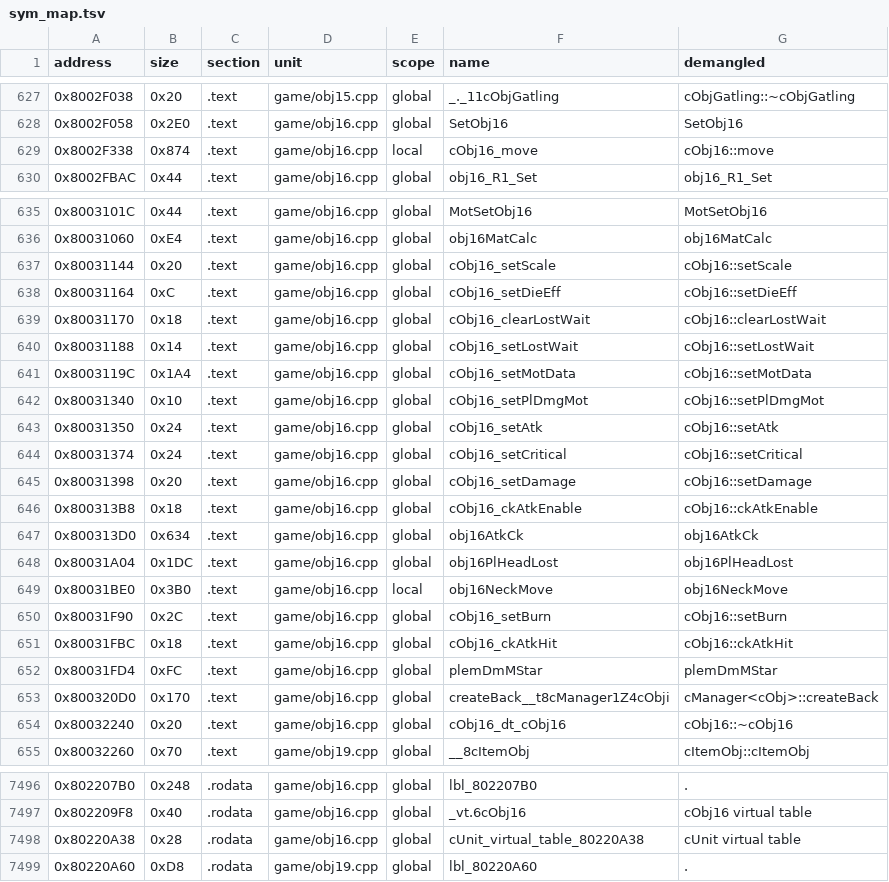
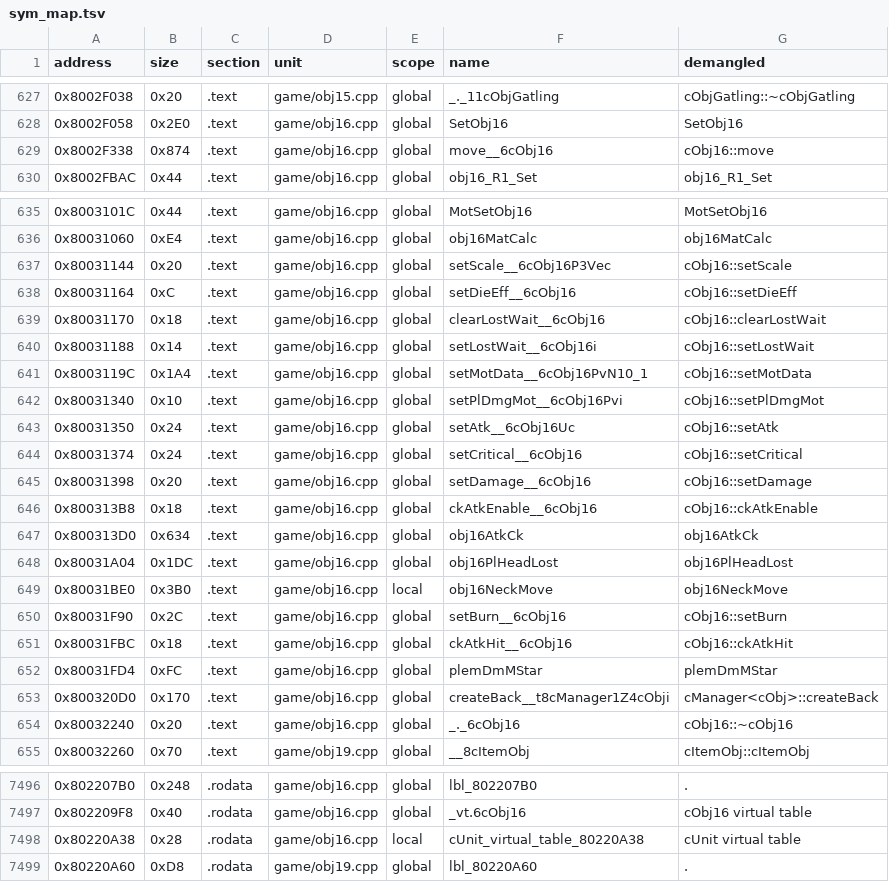
Before and after one commit to Penguinjanator/re4, a TSV file: config/G4BE08/sym_map.tsv, drawn as a sheet; only a part is shown, gaps mark what is left out.

```diff
--- a/config/G4BE08/sym_map.tsv
+++ b/config/G4BE08/sym_map.tsv
@@ -628,3 +628,3 @@ address	size	section	unit	scope	name	demangled
 0x8002F058	0x2E0	.text	game/obj16.cpp	global	SetObj16	SetObj16
-0x8002F338	0x874	.text	game/obj16.cpp	local	cObj16_move	cObj16::move
+0x8002F338	0x874	.text	game/obj16.cpp	global	move__6cObj16	cObj16::move
 0x8002FBAC	0x44	.text	game/obj16.cpp	global	obj16_R1_Set	obj16_R1_Set
@@ -636,12 +636,12 @@ address	size	section	unit	scope	name	demangled
 0x80031060	0xE4	.text	game/obj16.cpp	global	obj16MatCalc	obj16MatCalc
-0x80031144	0x20	.text	game/obj16.cpp	global	cObj16_setScale	cObj16::setScale
-0x80031164	0xC	.text	game/obj16.cpp	global	cObj16_setDieEff	cObj16::setDieEff
-0x80031170	0x18	.text	game/obj16.cpp	global	cObj16_clearLostWait	cObj16::clearLostWait
-0x80031188	0x14	.text	game/obj16.cpp	global	cObj16_setLostWait	cObj16::setLostWait
-0x8003119C	0x1A4	.text	game/obj16.cpp	global	cObj16_setMotData	cObj16::setMotData
-0x80031340	0x10	.text	game/obj16.cpp	global	cObj16_setPlDmgMot	cObj16::setPlDmgMot
-0x80031350	0x24	.text	game/obj16.cpp	global	cObj16_setAtk	cObj16::setAtk
-0x80031374	0x24	.text	game/obj16.cpp	global	cObj16_setCritical	cObj16::setCritical
-0x80031398	0x20	.text	game/obj16.cpp	global	cObj16_setDamage	cObj16::setDamage
-0x800313B8	0x18	.text	game/obj16.cpp	global	cObj16_ckAtkEnable	cObj16::ckAtkEnable
+0x80031144	0x20	.text	game/obj16.cpp	global	setScale__6cObj16P3Vec	cObj16::setScale
+0x80031164	0xC	.text	game/obj16.cpp	global	setDieEff__6cObj16	cObj16::setDieEff
+0x80031170	0x18	.text	game/obj16.cpp	global	clearLostWait__6cObj16	cObj16::clearLostWait
+0x80031188	0x14	.text	game/obj16.cpp	global	setLostWait__6cObj16i	cObj16::setLostWait
+0x8003119C	0x1A4	.text	game/obj16.cpp	global	setMotData__6cObj16PvN10_1	cObj16::setMotData
+0x80031340	0x10	.text	game/obj16.cpp	global	setPlDmgMot__6cObj16Pvi	cObj16::setPlDmgMot
+0x80031350	0x24	.text	game/obj16.cpp	global	setAtk__6cObj16Uc	cObj16::setAtk
+0x80031374	0x24	.text	game/obj16.cpp	global	setCritical__6cObj16	cObj16::setCritical
+0x80031398	0x20	.text	game/obj16.cpp	global	setDamage__6cObj16	cObj16::setDamage
+0x800313B8	0x18	.text	game/obj16.cpp	global	ckAtkEnable__6cObj16	cObj16::ckAtkEnable
 0x800313D0	0x634	.text	game/obj16.cpp	global	obj16AtkCk	obj16AtkCk
@@ -649,7 +649,7 @@ address	size	section	unit	scope	name	demangled
 0x80031BE0	0x3B0	.text	game/obj16.cpp	local	obj16NeckMove	obj16NeckMove
-0x80031F90	0x2C	.text	game/obj16.cpp	global	cObj16_setBurn	cObj16::setBurn
-0x80031FBC	0x18	.text	game/obj16.cpp	global	cObj16_ckAtkHit	cObj16::ckAtkHit
+0x80031F90	0x2C	.text	game/obj16.cpp	global	setBurn__6cObj16	cObj16::setBurn
+0x80031FBC	0x18	.text	game/obj16.cpp	global	ckAtkHit__6cObj16	cObj16::ckAtkHit
 0x80031FD4	0xFC	.text	game/obj16.cpp	global	plemDmMStar	plemDmMStar
 0x800320D0	0x170	.text	game/obj16.cpp	global	createBack__t8cManager1Z4cObji	cManager<cObj>::createBack
-0x80032240	0x20	.text	game/obj16.cpp	global	cObj16_dt_cObj16	cObj16::~cObj16
+0x80032240	0x20	.text	game/obj16.cpp	global	_._6cObj16	cObj16::~cObj16
 0x80032260	0x70	.text	game/obj19.cpp	global	__8cItemObj	cItemObj::cItemObj
@@ -7497,3 +7497,3 @@ address	size	section	unit	scope	name	demangled
 0x802209F8	0x40	.rodata	game/obj16.cpp	global	_vt.6cObj16	cObj16 virtual table
-0x80220A38	0x28	.rodata	game/obj16.cpp	global	cUnit_virtual_table_80220A38	cUnit virtual table
+0x80220A38	0x28	.rodata	game/obj16.cpp	local	cUnit_virtual_table_80220A38	cUnit virtual table
 0x80220A60	0xD8	.rodata	game/obj19.cpp	global	lbl_80220A60	.
```
Also changed, not shown: 22 other files.
